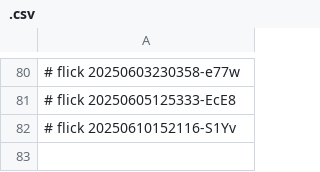
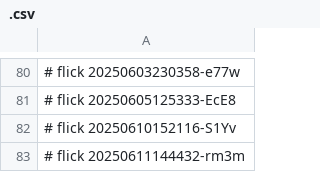
Before and after one commit to abikesa/ubuntu-dev, a CSV file: ukb/dolce/pdfs/.csv, drawn as a sheet; only a part is shown, gaps mark what is left out.

Commit message:
ukb/dolce/pdfs/.csv

```diff
--- a/ukb/dolce/pdfs/.csv
+++ b/ukb/dolce/pdfs/.csv
@@ -82 +82,2 @@
 # flick 20250610152116-S1Yv
+# flick 20250611144432-rm3m
```
